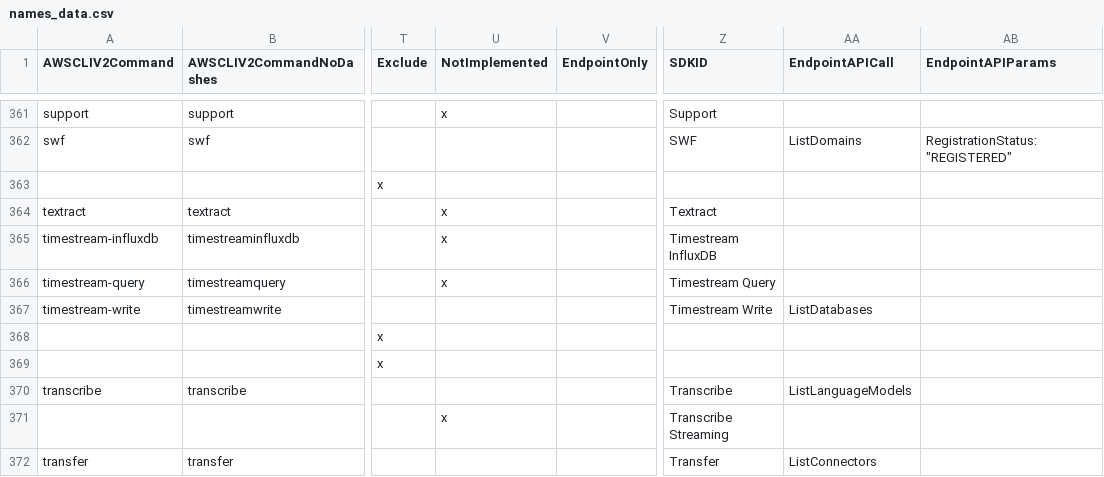
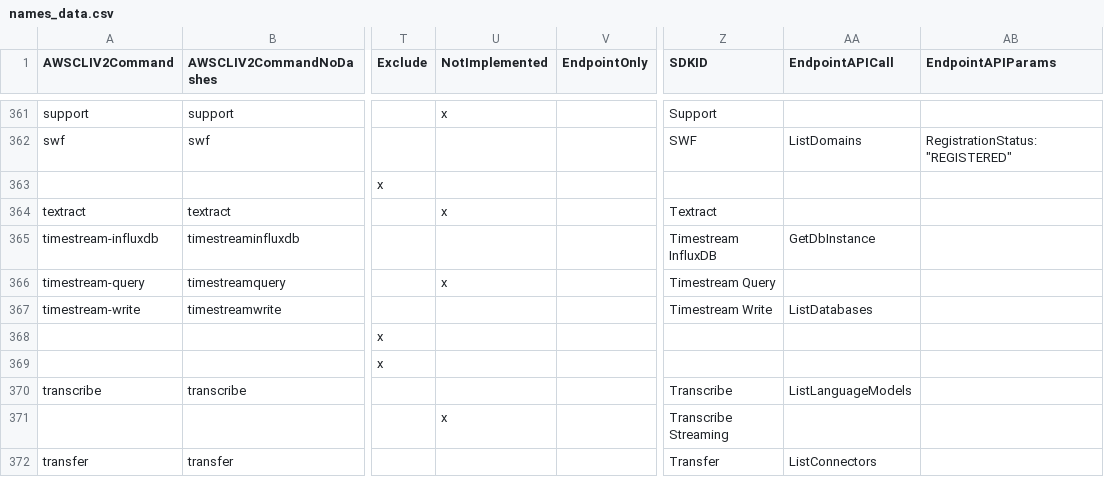
Before and after one commit to Bit-Quill/terraform-provider-aws, a CSV file: names/data/names_data.csv, drawn as a sheet; only a part is shown, gaps mark what is left out; the diff names each change by its address in the sheet, - before the commit and + after, or states it on an @@ line.

Commit message:
Add DbInstance resource & Create method

```diff
--- a/names/data/names_data.csv
+++ b/names/data/names_data.csv
-U365 (NotImplemented): x
+U365 (NotImplemented): (empty)
-AA365 (EndpointAPICall): (empty)
+AA365 (EndpointAPICall): GetDbInstance
```
Also changed, not shown: 16 other files.
